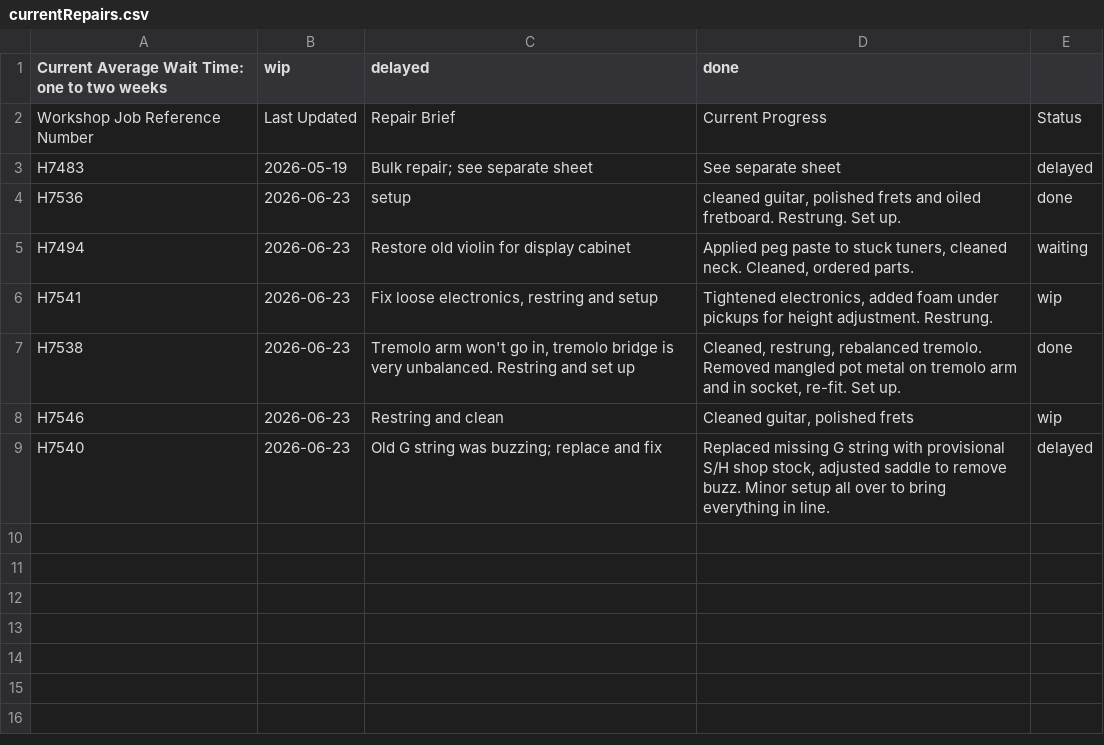
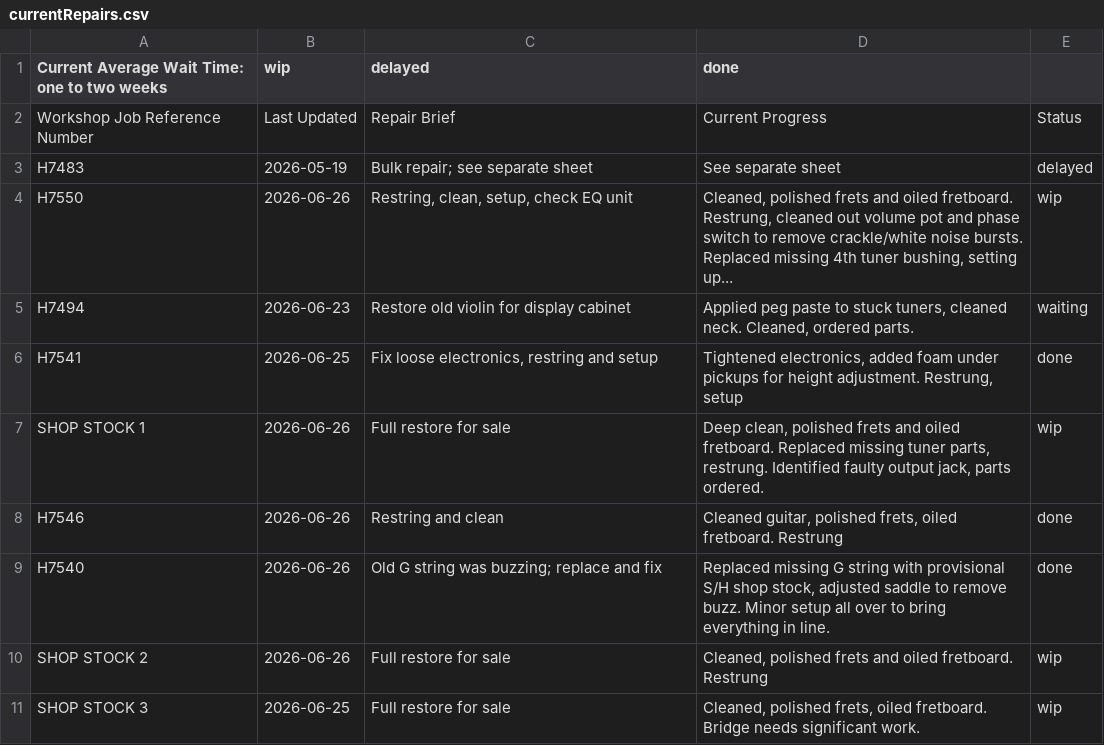
Before and after one commit to Penguinatron/Penguinatron.github.io, a CSV file: technician/currentRepairs.csv, drawn as a sheet.

```diff
--- a/technician/currentRepairs.csv
+++ b/technician/currentRepairs.csv
@@ -3,7 +3,9 @@ Workshop Job Reference Number|Last Updated|Repair Brief|Current Progress|Status
 H7483|2026-05-19|Bulk repair; see separate sheet|See separate sheet|delayed
-H7536|2026-06-23|setup|cleaned guitar, polished frets and oiled fretboard. Restrung. Set up.|done
+H7550|2026-06-26|Restring, clean, setup, check EQ unit|Cleaned, polished frets and oiled fretboard. Restrung, cleaned out volume pot and phase switch to remove crackle/white noise bursts. Replaced missing 4th tuner bushing, setting up...|wip
 H7494|2026-06-23|Restore old violin for display cabinet|Applied peg paste to stuck tuners, cleaned neck. Cleaned, ordered parts.|waiting
-H7541|2026-06-23|Fix loose electronics, restring and setup|Tightened electronics, added foam under pickups for height adjustment. Restrung.|wip
-H7538|2026-06-23|Tremolo arm won't go in, tremolo bridge is very unbalanced. Restring and set up|Cleaned, restrung, rebalanced tremolo. Removed mangled pot metal on tremolo arm and in socket, re-fit. Set up.|done
-H7546|2026-06-23|Restring and clean|Cleaned guitar, polished frets|wip
-H7540|2026-06-23|Old G string was buzzing; replace and fix|Replaced missing G string with provisional S/H shop stock, adjusted saddle to remove buzz. Minor setup all over to bring everything in line.|delayed
+H7541|2026-06-25|Fix loose electronics, restring and setup|Tightened electronics, added foam under pickups for height adjustment. Restrung, setup|done
+SHOP STOCK 1|2026-06-26|Full restore for sale|Deep clean, polished frets and oiled fretboard. Replaced missing tuner parts, restrung. Identified faulty output jack, parts ordered.|wip
+H7546|2026-06-26|Restring and clean|Cleaned guitar, polished frets, oiled fretboard. Restrung|done
+H7540|2026-06-26|Old G string was buzzing; replace and fix|Replaced missing G string with provisional S/H shop stock, adjusted saddle to remove buzz. Minor setup all over to bring everything in line.|done
+SHOP STOCK 2|2026-06-26|Full restore for sale|Cleaned, polished frets and oiled fretboard. Restrung|wip
+SHOP STOCK 3|2026-06-25|Full restore for sale|Cleaned, polished frets, oiled fretboard. Bridge needs significant work.|wip
```
Also changed, not shown: 1 other file.
